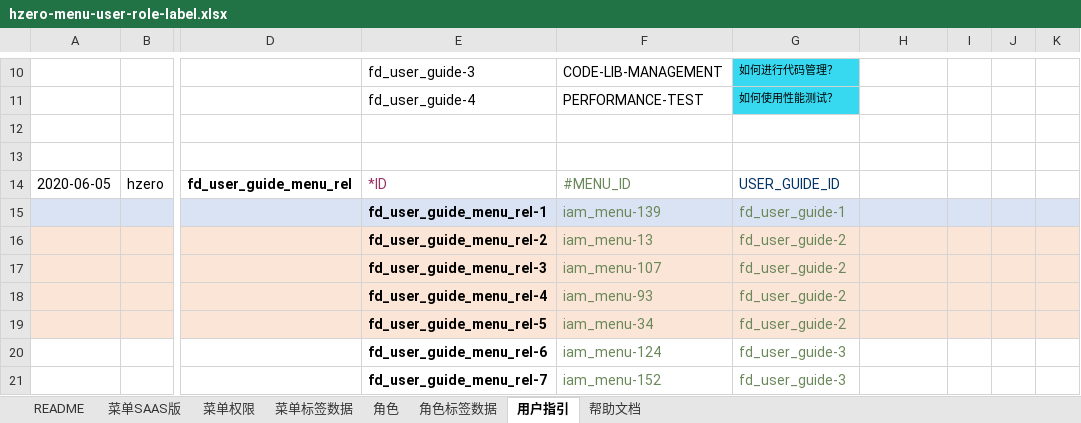
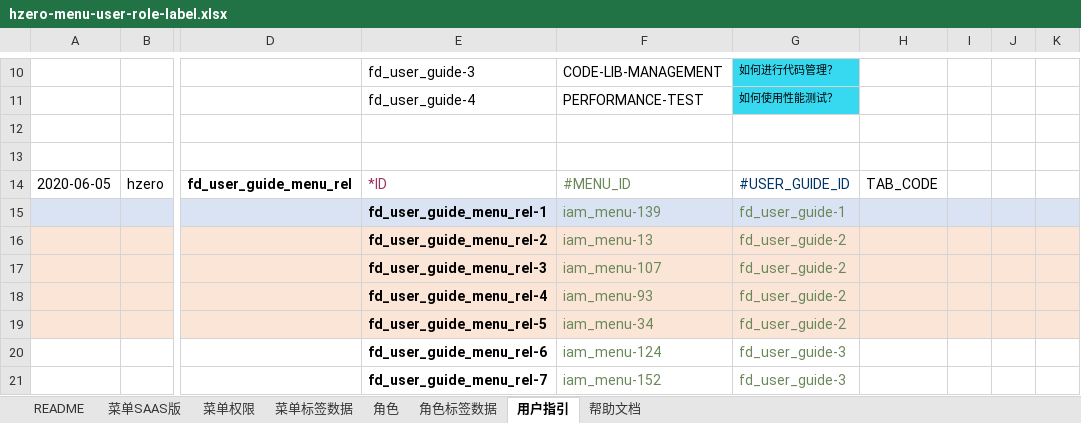
Before and after one commit to open-hand/devops-service, an Excel workbook: src/main/resources/script/db/init-data/devops_service/hzero_platform/hzero-menu-user-role-label.xlsx, sheet 用户指引, drawn as a sheet; only a part is shown, gaps mark what is left out; values as stored, in another font and other column widths than the file's, no borders; the diff names each change by its address in the sheet, - before the commit and + after, or states it on an @@ line.

Commit message:
[imp] 添加帮助文档和指引文档

```diff
--- a/src/main/resources/script/db/init-data/devops_service/hzero_platform/hzero-menu-user-role-label.xlsx (sheet 用户指引)
+++ b/src/main/resources/script/db/init-data/devops_service/hzero_platform/hzero-menu-user-role-label.xlsx (sheet 用户指引)
-G14: USER_GUIDE_ID
+G14: #USER_GUIDE_ID
-H14: (empty)
+H14: TAB_CODE
```
